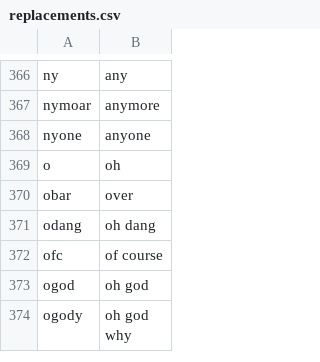
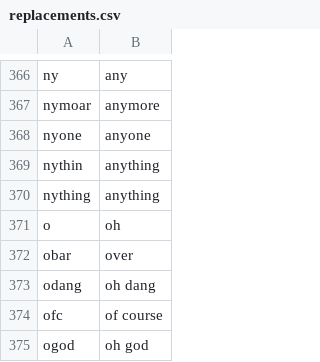
Before and after one commit to jonnyli1125/piemanese-translator, a CSV file: replacements.csv, drawn as a sheet; only a part is shown, gaps mark what is left out; the shorter side is filled out with more unchanged rows; the diff names each change by its address in the sheet, - before the commit and + after, or states it on an @@ line.

Commit message:
Update replacements.csv

```diff
--- a/replacements.csv
+++ b/replacements.csv
+row 369: nythin | anything
+row 370: nything | anything
```
